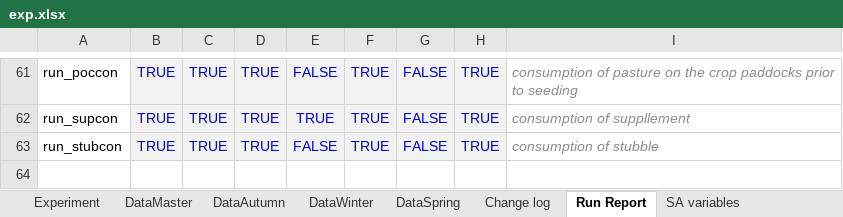
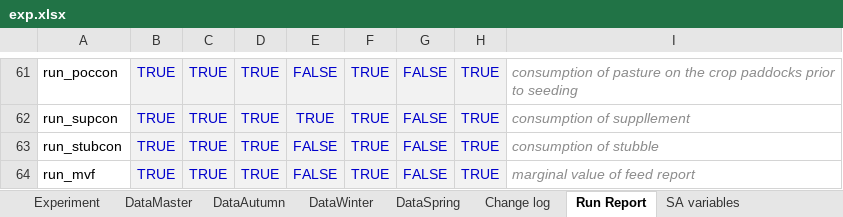
Before and after one commit to youngmr290/Australian-Farm-Optimisation-Model, an Excel workbook: exp.xlsx, sheet Run Report, drawn as a sheet; only a part is shown, gaps mark what is left out; values as stored, in another font and other column widths than the file's, no borders; charts and pictures and conditional formats not drawn; the diff names each change by its address in the sheet, - before the commit and + after, or states it on an @@ line.

Commit message:
add 'run_mvf' to report control in exp.xl

```diff
--- a/exp.xlsx (sheet Run Report)
+++ b/exp.xlsx (sheet Run Report)
+row 64: run_mvf | TRUE | TRUE | TRUE | FALSE | TRUE | FALSE | TRUE | marginal value of feed report
```
Also changed, not shown: sheet Experiment.
